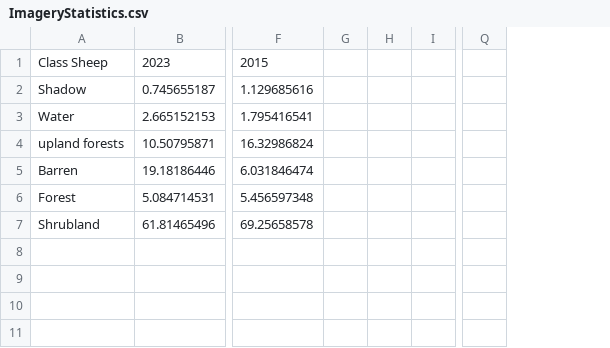
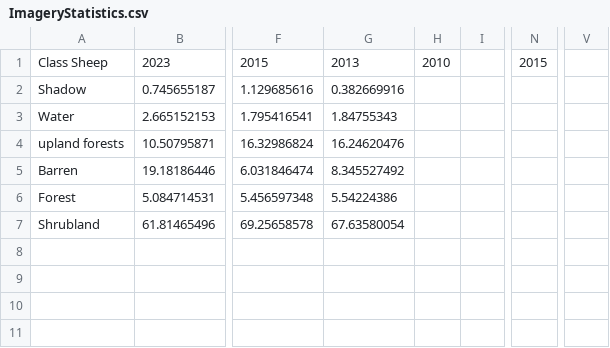
Before and after one commit to quentinmccalla1/Thesis, a CSV file: ImageryStatistics.csv, drawn as a sheet; only a part is shown, gaps mark what is left out; removed rows and columns are numbered as before the commit, all else as after; the diff names each change by its address in the sheet, - before the commit and + after, or states it on an @@ line.

```diff
--- a/ImageryStatistics.csv
+++ b/ImageryStatistics.csv
-column G, empty
-column H, empty
+column G, rows 1-7: 2013 | 0.382669916 | 1.84755343 | 16.24620476 | 8.345527492 | 5.54224386 | 67.63580054
+column H, row 1: 2010
+column N, row 1: 2015
-column Q, empty
+column V, empty
```
Also changed, not shown: BRAPWell9_022924to080724.csv, 6 other files.
